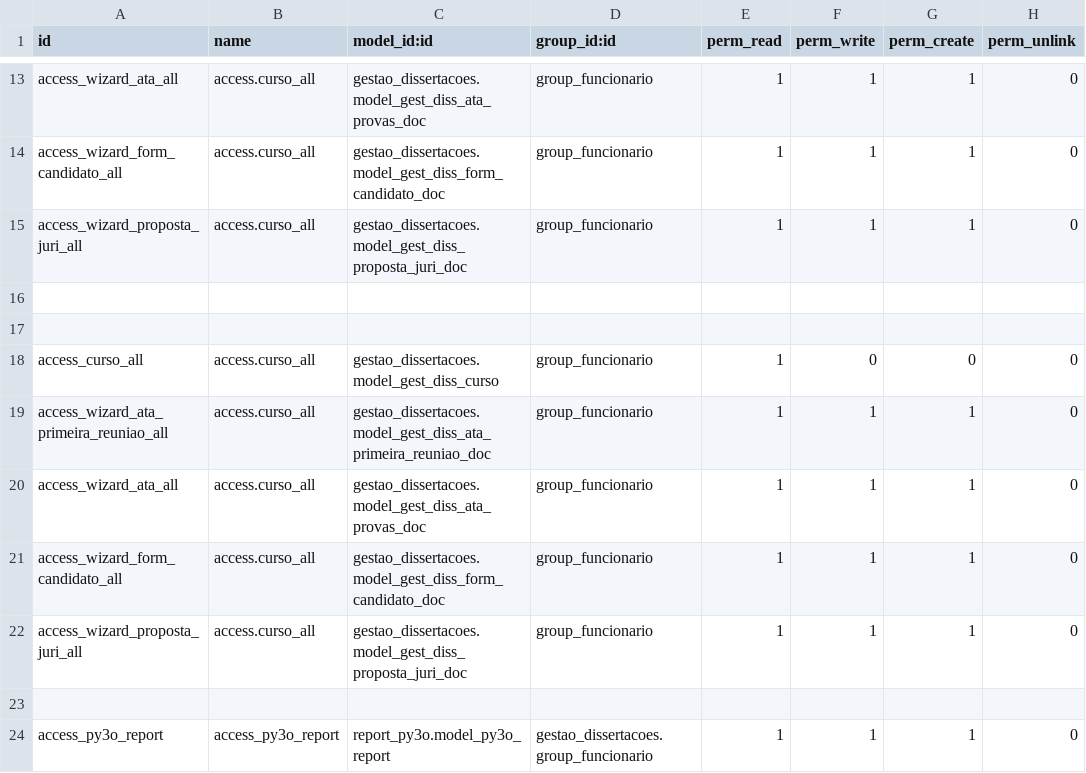
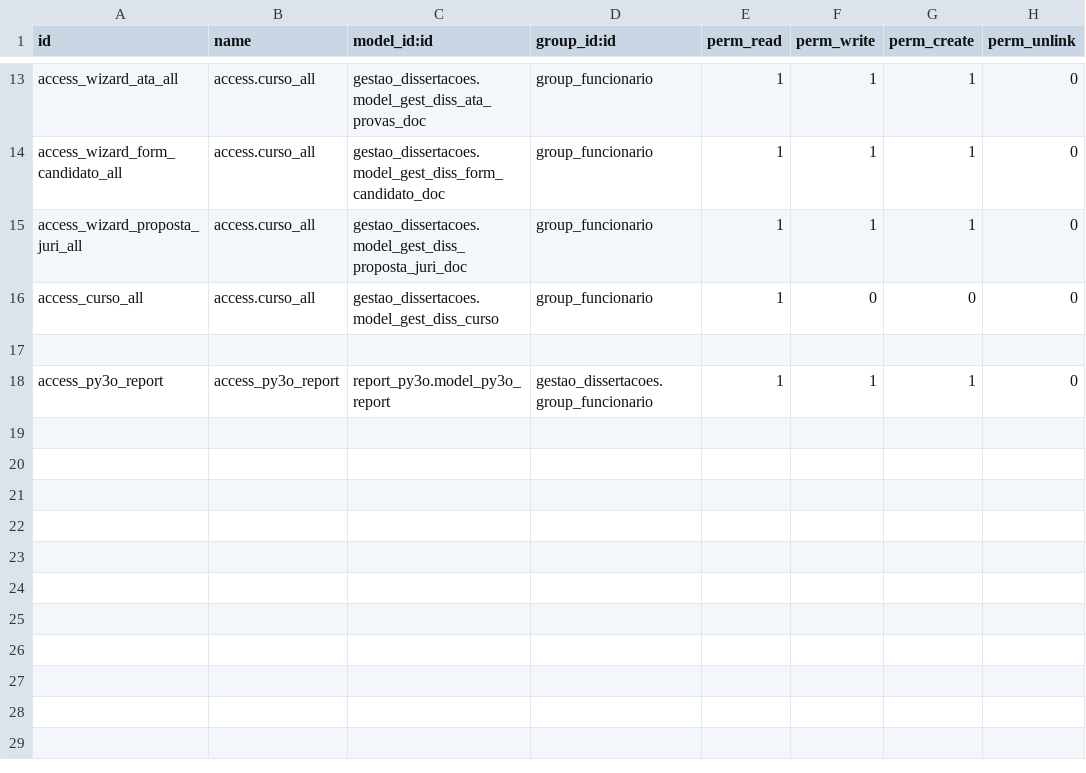
Before and after one commit to git-antoniosousa/DC, a CSV file: defesa_dissertacao/App/local-addons/gestao_dissertacoes/security/ir.model.access.csv, drawn as a sheet; only a part is shown, gaps mark what is left out; the diff names each change by its address in the sheet, - before the commit and + after, or states it on an @@ line.

```diff
--- a/defesa_dissertacao/App/local-addons/gestao_dissertacoes/security/ir.model.access.csv
+++ b/defesa_dissertacao/App/local-addons/gestao_dissertacoes/security/ir.model.access.csv
-row 16: (empty)
-row 17: (empty)
-row 19: access_wizard_ata_primeira_reuniao_all | access.curso_all | gestao_dissertacoes.model_gest_diss_ata_primeira_reuniao_doc | group_funcionario | 1 | 1 | 1 | 0
-row 20: access_wizard_ata_all | access.curso_all | gestao_dissertacoes.model_gest_diss_ata_provas_doc | group_funcionario | 1 | 1 | 1 | 0
-row 21: access_wizard_form_candidato_all | access.curso_all | gestao_dissertacoes.model_gest_diss_form_candidato_doc | group_funcionario | 1 | 1 | 1 | 0
-row 22: access_wizard_proposta_juri_all | access.curso_all | gestao_dissertacoes.model_gest_diss_proposta_juri_doc | group_funcionario | 1 | 1 | 1 | 0
```
Also changed, not shown: 5 other files.
